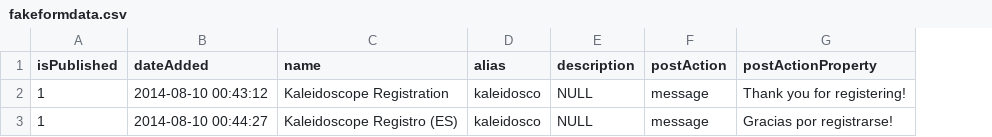
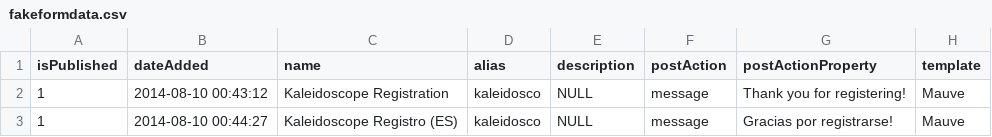
Before and after one commit to vplachejda/Mautic, a CSV file: app/bundles/FormBundle/DataFixtures/ORM/fakeformdata.csv, drawn as a sheet; the diff names each change by its address in the sheet, - before the commit and + after, or states it on an @@ line.

Commit message:
Fixes for install:data command

```diff
--- a/app/bundles/FormBundle/DataFixtures/ORM/fakeformdata.csv
+++ b/app/bundles/FormBundle/DataFixtures/ORM/fakeformdata.csv
+column H (template), rows 2-3: Mauve | Mauve
```
Also changed, not shown: 1 other file.
